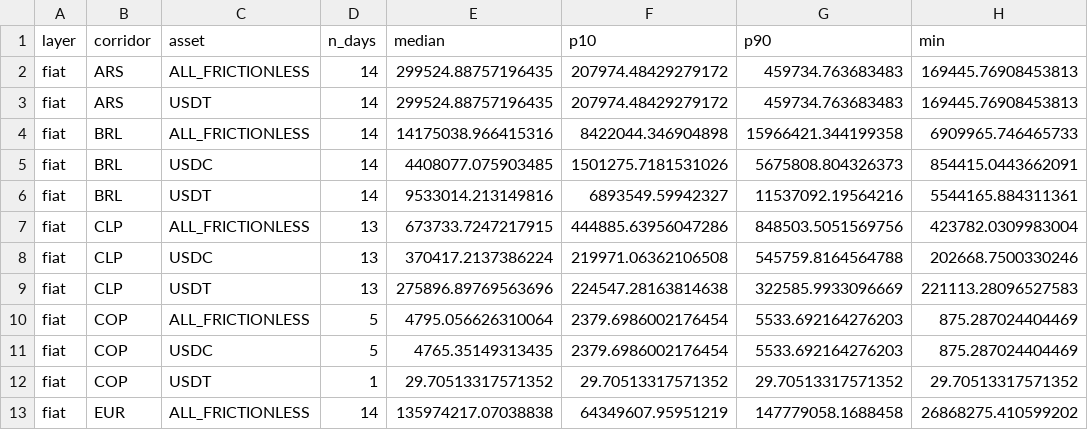
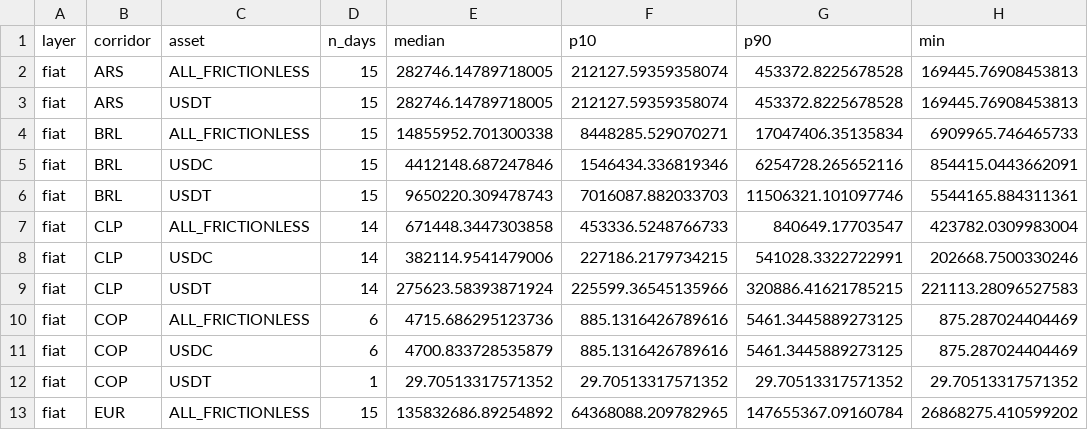
Before and after one commit to weiyeecon/stablecoin-depth-panel, a CSV file: panel/summary_depth_2pct.csv, drawn as a sheet; only a part is shown; the diff covers the shown part only; the diff names each change by its address in the sheet, - before the commit and + after, or states it on an @@ line.

Commit message:
depth snapshot 2026-08-17 [skip ci]

```diff
--- a/panel/summary_depth_2pct.csv
+++ b/panel/summary_depth_2pct.csv
-D2:D6 (n_days): 14
+D2:D6 (n_days): 15
-E2:E3 (median): 299524.88757196435
+E2:E3 (median): 282746.14789718005
-F2:F3 (p10): 207974.48429279172
+F2:F3 (p10): 212127.59359358074
-G2:G3 (p90): 459734.763683483
+G2:G3 (p90): 453372.8225678528
-E4 (median): 14175038.966415316
+E4 (median): 14855952.701300338
-F4 (p10): 8422044.346904898
+F4 (p10): 8448285.529070271
-G4 (p90): 15966421.344199358
+G4 (p90): 17047406.35135834
-E5 (median): 4408077.075903485
+E5 (median): 4412148.687247846
-F5 (p10): 1501275.7181531026
+F5 (p10): 1546434.336819346
-G5 (p90): 5675808.804326373
+G5 (p90): 6254728.265652116
-E6 (median): 9533014.213149816
+E6 (median): 9650220.309478743
-F6 (p10): 6893549.59942327
+F6 (p10): 7016087.882033703
-G6 (p90): 11537092.19564216
+G6 (p90): 11506321.101097746
-D7:D9 (n_days): 13
+D7:D9 (n_days): 14
-E7 (median): 673733.7247217915
+E7 (median): 671448.3447303858
-F7 (p10): 444885.63956047286
+F7 (p10): 453336.5248766733
-G7 (p90): 848503.5051569756
+G7 (p90): 840649.17703547
-E8 (median): 370417.2137386224
+E8 (median): 382114.9541479006
-F8 (p10): 219971.06362106508
+F8 (p10): 227186.2179734215
-G8 (p90): 545759.8164564788
+G8 (p90): 541028.3322722991
-E9 (median): 275896.89769563696
+E9 (median): 275623.58393871924
-F9 (p10): 224547.28163814638
+F9 (p10): 225599.36545135966
-G9 (p90): 322585.9933096669
+G9 (p90): 320886.41621785215
-D10:D11 (n_days): 5
+D10:D11 (n_days): 6
-E10 (median): 4795.056626310064
+E10 (median): 4715.686295123736
-F10:F11 (p10): 2379.6986002176454
+F10:F11 (p10): 885.1316426789616
-G10:G11 (p90): 5533.692164276203
+G10:G11 (p90): 5461.3445889273125
-E11 (median): 4765.35149313435
+E11 (median): 4700.833728535879
-D13 (n_days): 14
+D13 (n_days): 15
-E13 (median): 135974217.07038838
+E13 (median): 135832686.89254892
-F13 (p10): 64349607.95951219
+F13 (p10): 64368088.209782965
-G13 (p90): 147779058.1688458
+G13 (p90): 147655367.09160784
```
Also changed, not shown: 148 edited cells elsewhere in this file, 12 other files.
